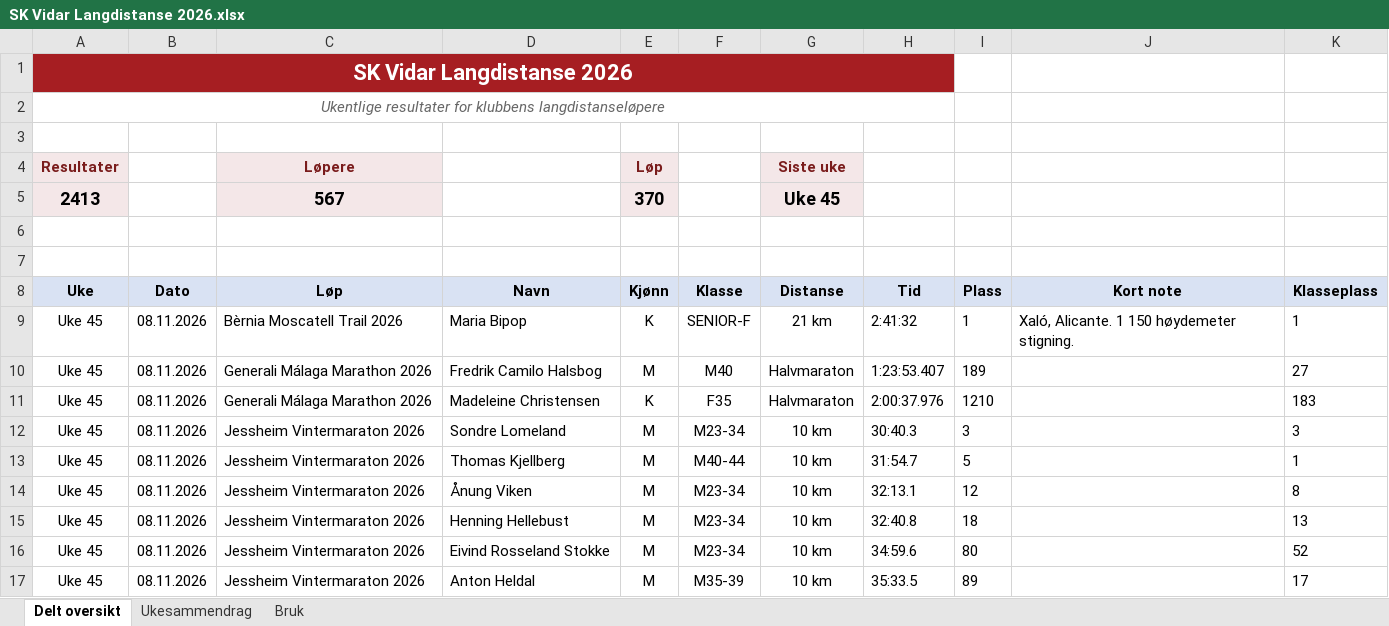
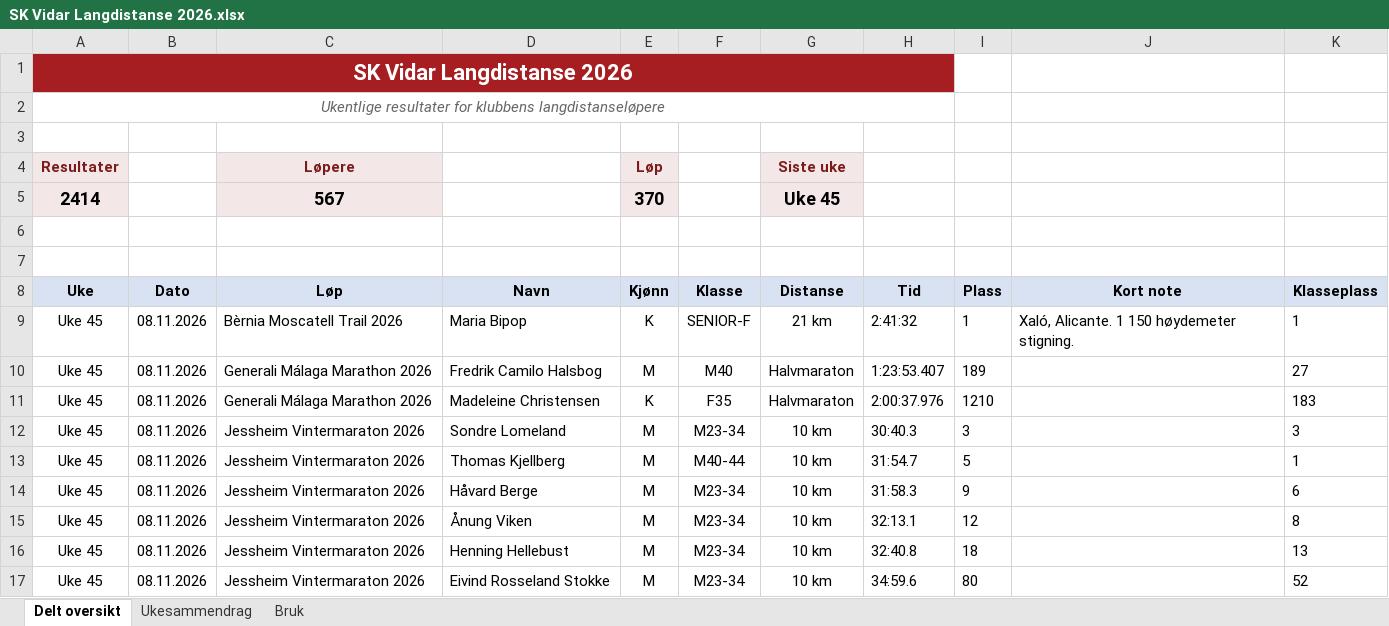
Before and after one commit to gustavByte/sk-vidar-2026-resultater, an Excel workbook: data/delt_oversikt/SK Vidar Langdistanse 2026.xlsx, sheet Delt oversikt, drawn as a sheet; only a part is shown; the shorter side is filled out with more unchanged rows; values as stored, in another font and other column widths than the file's, no borders; table styles not drawn; the diff names each change by its address in the sheet, - before the commit and + after, or states it on an @@ line.

Commit message:
Publish 1 approved SK Vidar results

```diff
--- a/data/delt_oversikt/SK Vidar Langdistanse 2026.xlsx (sheet Delt oversikt)
+++ b/data/delt_oversikt/SK Vidar Langdistanse 2026.xlsx (sheet Delt oversikt)
-A5 (Uke): 2413
+A5 (Uke): 2414
+row 14: Uke 45 | 08.11.2026 | Jessheim Vintermaraton 2026 | Håvard Berge | M | M23-34 | 10 km | 31:58.3 | 9 |  | 6
```
Also changed, not shown: sheet Ukesammendrag, 2 other files.
